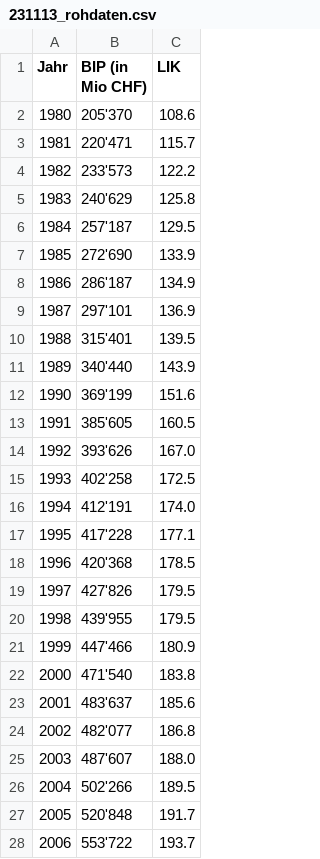
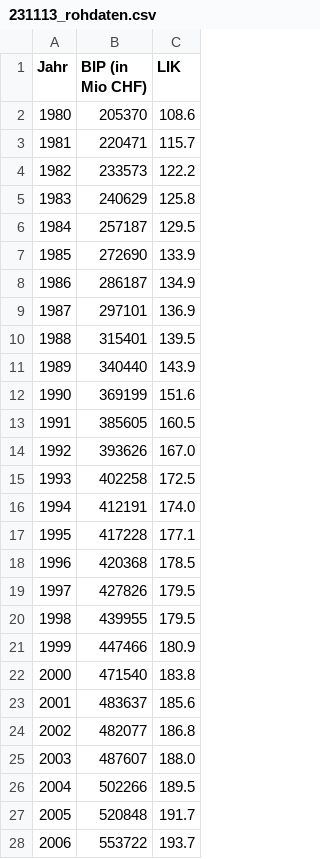
Before and after one commit to Jacques-Mock-Schindler/WR_I_21-24, a CSV file: docs/231113/231113_rohdaten.csv, drawn as a sheet; only a part is shown; the diff covers the shown part only.

Commit message:
Reformatiere Zahlen

```diff
--- a/docs/231113/231113_rohdaten.csv
+++ b/docs/231113/231113_rohdaten.csv
@@ -1,28 +1,28 @@
 Jahr;BIP (in Mio CHF);LIK
-1980;205'370;108.6
-1981;220'471;115.7
-1982;233'573;122.2
-1983;240'629;125.8
-1984;257'187;129.5
-1985;272'690;133.9
-1986;286'187;134.9
-1987;297'101;136.9
-1988;315'401;139.5
-1989;340'440;143.9
-1990;369'199;151.6
-1991;385'605;160.5
-1992;393'626;167.0
-1993;402'258;172.5
-1994;412'191;174.0
-1995;417'228;177.1
-1996;420'368;178.5
-1997;427'826;179.5
-1998;439'955;179.5
-1999;447'466;180.9
-2000;471'540;183.8
-2001;483'637;185.6
-2002;482'077;186.8
-2003;487'607;188.0
-2004;502'266;189.5
-2005;520'848;191.7
-2006;553'722;193.7
+1980;205370;108.6
+1981;220471;115.7
+1982;233573;122.2
+1983;240629;125.8
+1984;257187;129.5
+1985;272690;133.9
+1986;286187;134.9
+1987;297101;136.9
+1988;315401;139.5
+1989;340440;143.9
+1990;369199;151.6
+1991;385605;160.5
+1992;393626;167.0
+1993;402258;172.5
+1994;412191;174.0
+1995;417228;177.1
+1996;420368;178.5
+1997;427826;179.5
+1998;439955;179.5
+1999;447466;180.9
+2000;471540;183.8
+2001;483637;185.6
+2002;482077;186.8
+2003;487607;188.0
+2004;502266;189.5
+2005;520848;191.7
+2006;553722;193.7
```
Also changed, not shown: 16 edited cells elsewhere in this file.
